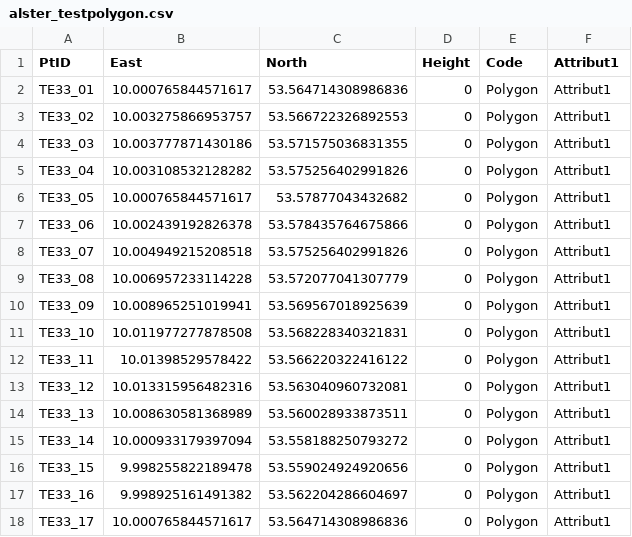
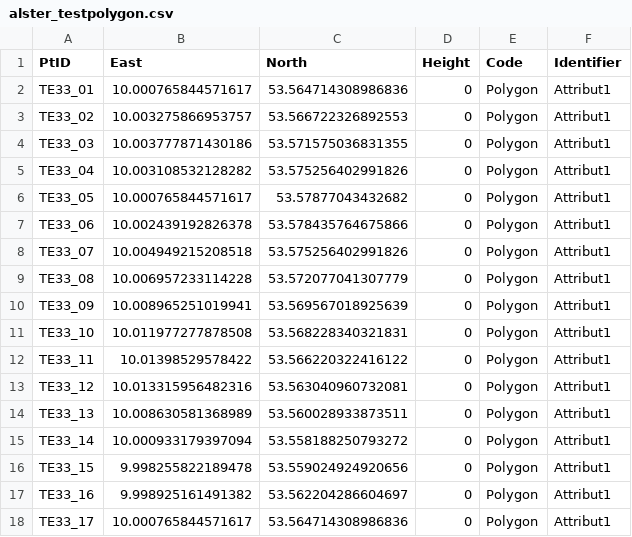
Before and after one commit to aMMokschaf/csvGeom, a CSV file: examples/alster_testpolygon.csv, drawn as a sheet.

Commit message:
Replaced "Attribut1" as column-header.

```diff
--- a/examples/alster_testpolygon.csv
+++ b/examples/alster_testpolygon.csv
@@ -1,2 +1,2 @@
-PtID,East,North,Height,Code,Attribut1
+PtID,East,North,Height,Code,Identifier
 TE33_01,10.000765844571617,53.564714308986836,0,Polygon,Attribut1
```
Also changed, not shown: examples/csvGeom_testdata.csv.
